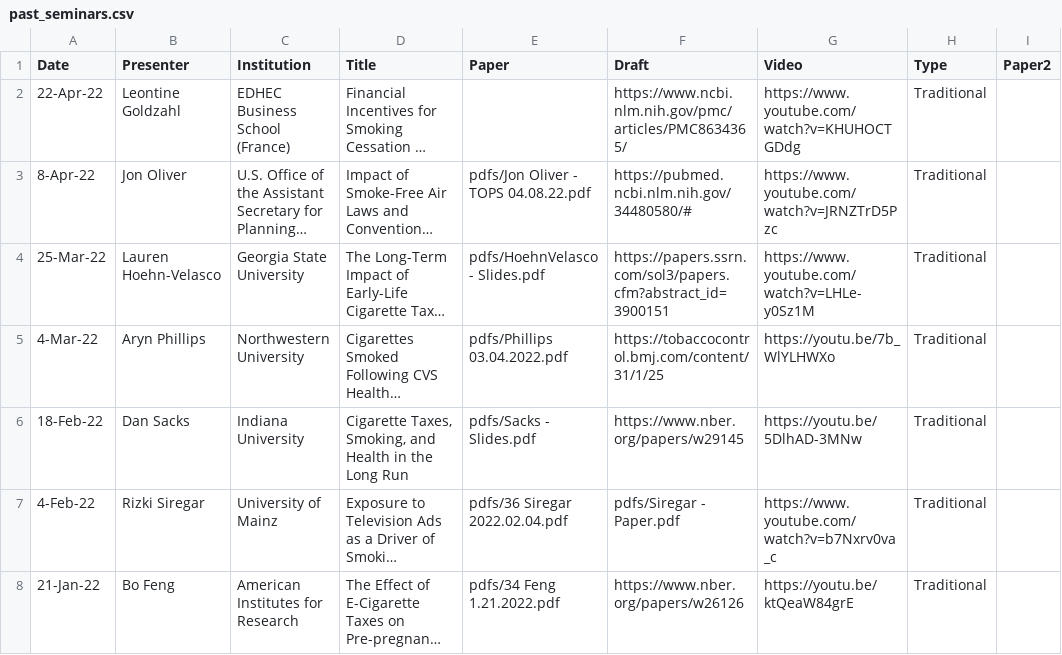
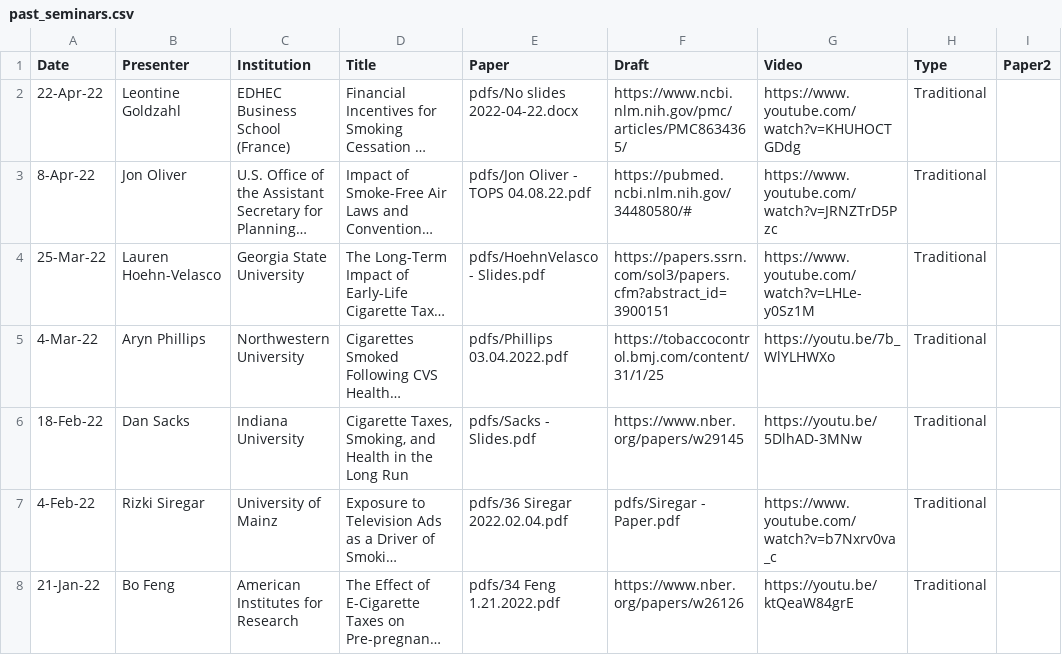
Before and after one commit to ernbilen/test_website_tops, a CSV file: _data/past_seminars.csv, drawn as a sheet; only a part is shown; long unchanged cells end in …; the diff names each change by its address in the sheet, - before the commit and + after, or states it on an @@ line.

```diff
--- a/_data/past_seminars.csv
+++ b/_data/past_seminars.csv
-E2 (Paper): (empty)
+E2 (Paper): pdfs/No slides 2022-04-22.docx
```
Also changed, not shown: 1 other file.
